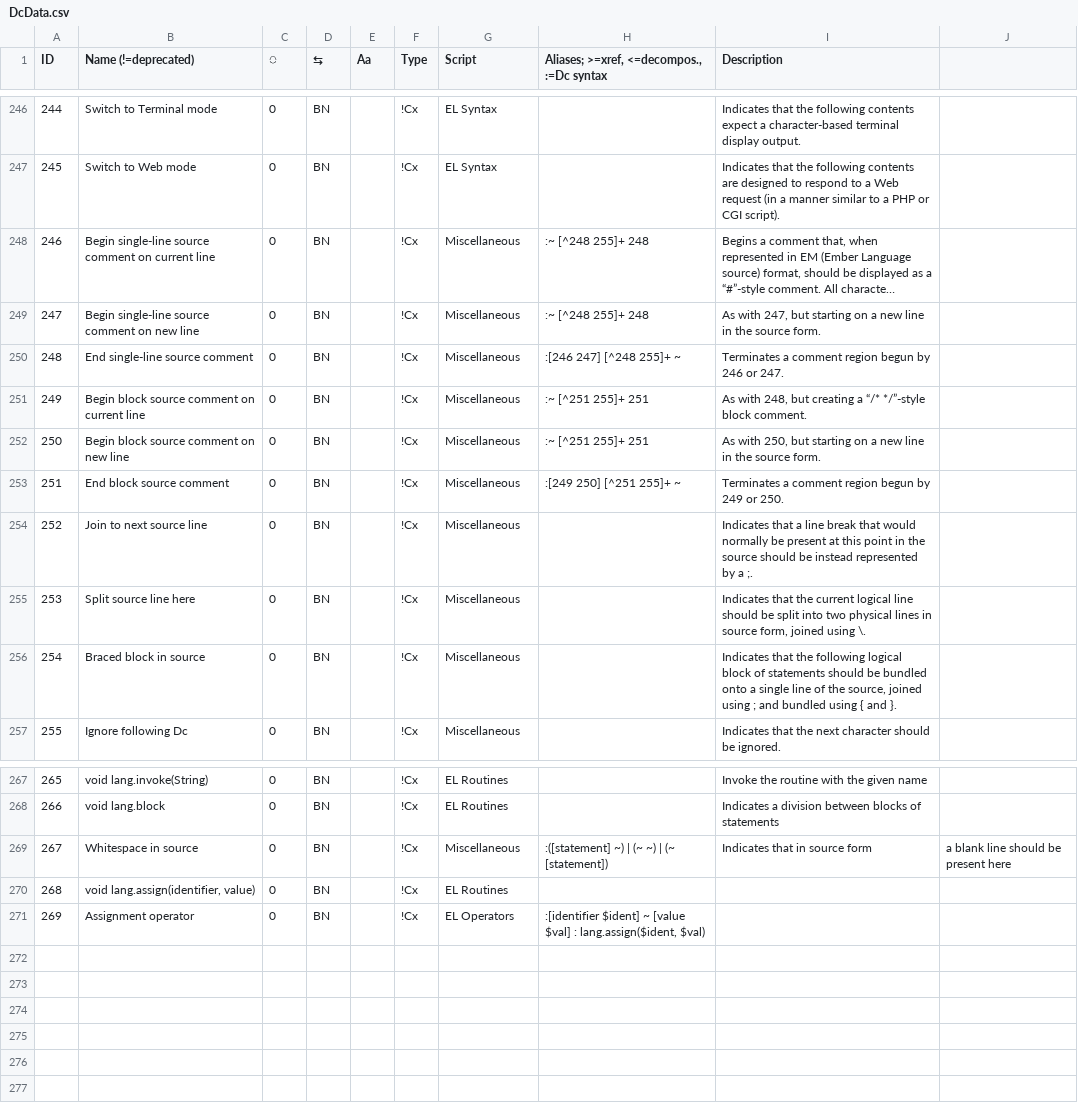
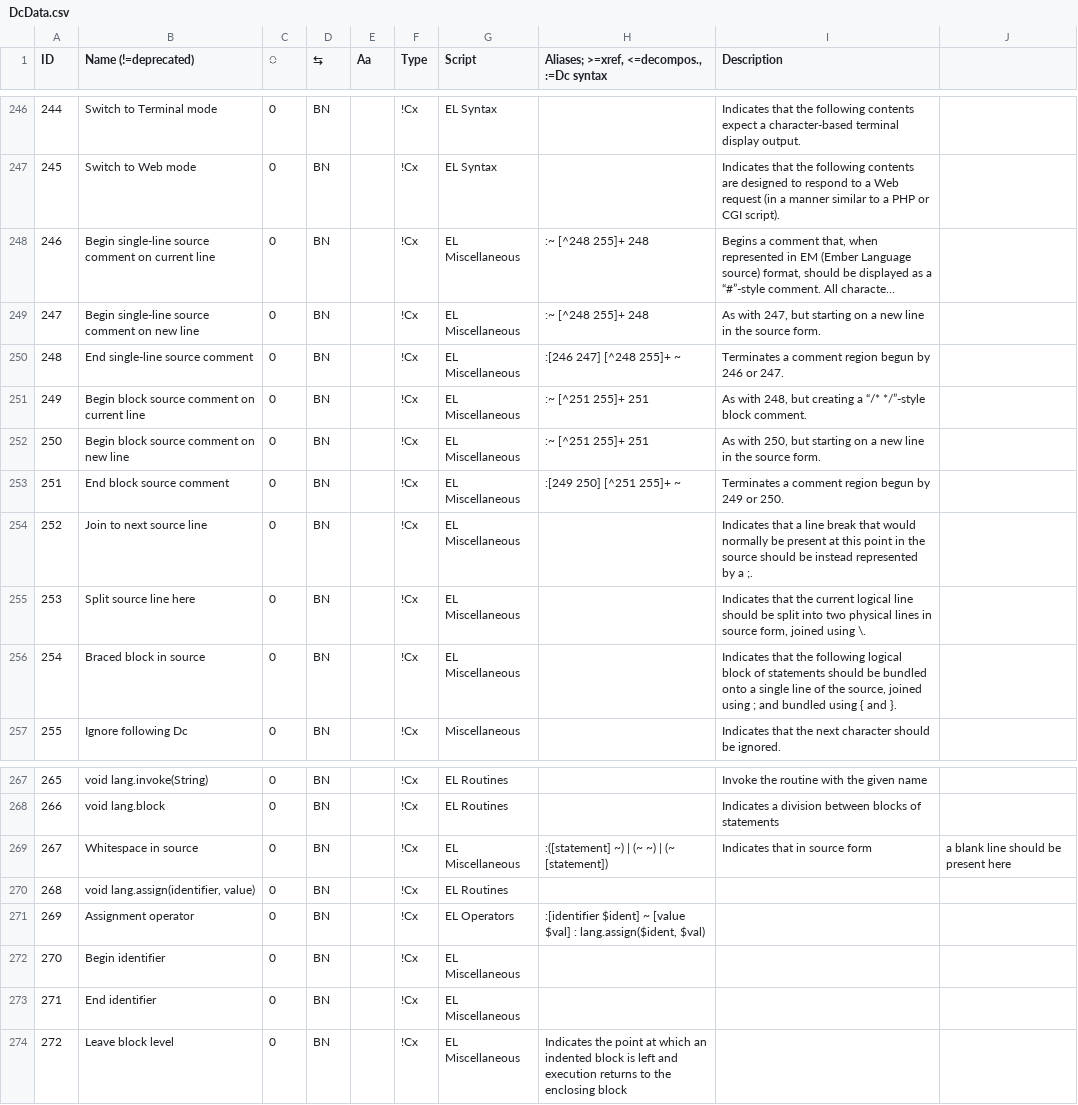
Before and after one commit to ethus3h/ember-client, a CSV file: common/data/DcData.csv, drawn as a sheet; only a part is shown, gaps mark what is left out; long unchanged cells end in …; the diff names each change by its address in the sheet, - before the commit and + after, or states it on an @@ line.

```diff
--- a/common/data/DcData.csv
+++ b/common/data/DcData.csv
-G248:G256 (Script): Miscellaneous
+G248:G256 (Script): EL Miscellaneous
-G269 (Script): Miscellaneous
+G269 (Script): EL Miscellaneous
+row 272: 270 | Begin identifier | 0 | BN |  | !Cx | EL Miscellaneous
+row 273: 271 | End identifier | 0 | BN |  | !Cx | EL Miscellaneous
+row 274: 272 | Leave block level | 0 | BN |  | !Cx | EL Miscellaneous | Indicates the point at which an indented block is left and execution returns to the enclosing block
```
Also changed, not shown: 1 other file.
